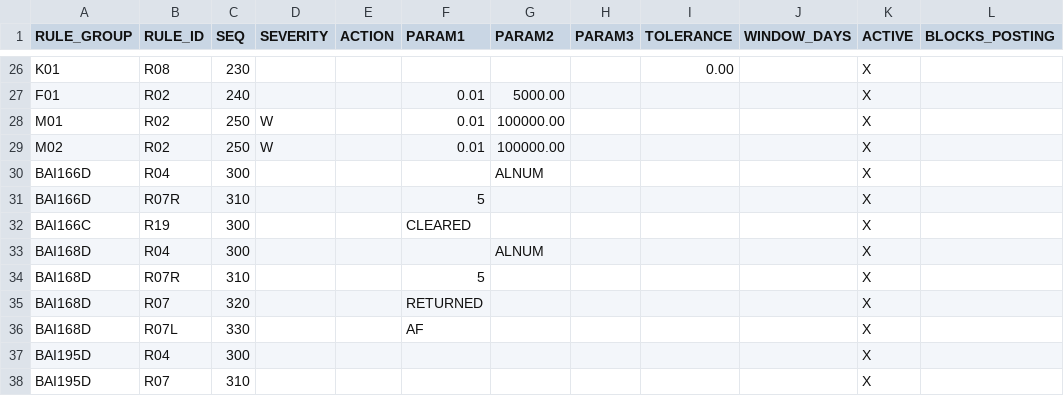
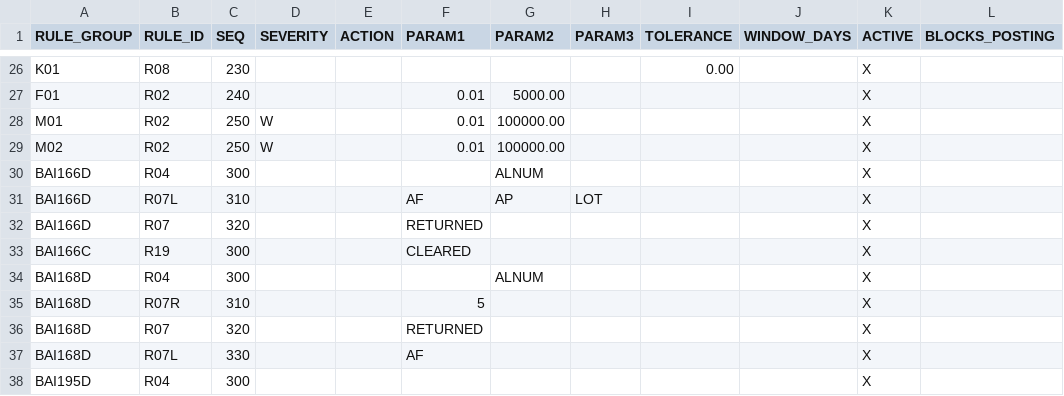
Before and after one commit to jaideep247/bai, a CSV file: ops-suite/config/zcd_btc_rule.csv, drawn as a sheet; only a part is shown, gaps mark what is left out; the shorter side is filled out with more unchanged rows.

```diff
--- a/ops-suite/config/zcd_btc_rule.csv
+++ b/ops-suite/config/zcd_btc_rule.csv
@@ -30,3 +30,4 @@ M02,R02,250,W,,0.01,100000.00,,,,X,
 BAI166D,R04,300,,,,ALNUM,,,,X,
-BAI166D,R07R,310,,,5,,,,,X,
+BAI166D,R07L,310,,,AF,AP,LOT,,,X,
+BAI166D,R07,320,,,RETURNED,,,,,X,
 BAI166C,R19,300,,,CLEARED,,,,,X,
```
Also changed, not shown: ops-suite/docs/Coverage_Run_Register.csv, 4 other files.
